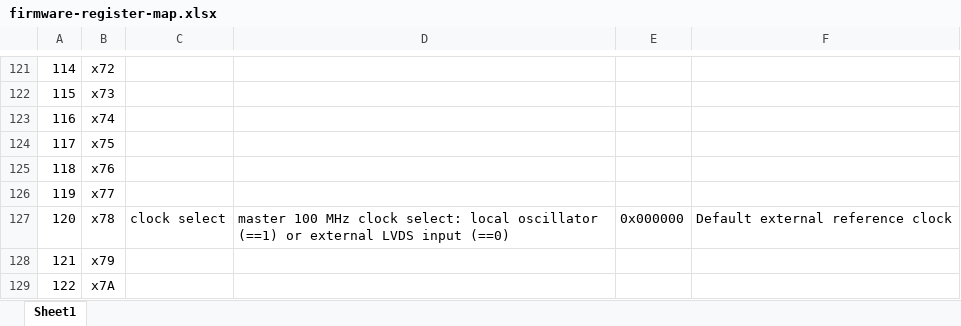
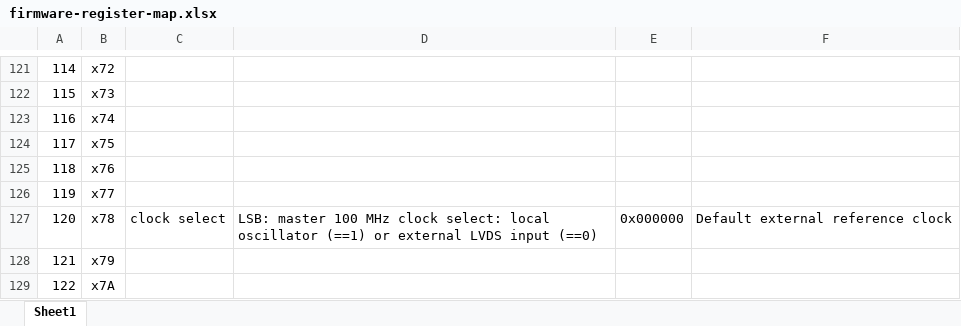
Before and after one commit to ejobe/firmware-phased-array, an Excel workbook: doc/firmware-register-map.xlsx, sheet Sheet1, drawn as a sheet; only a part is shown, gaps mark what is left out; values as stored, in another font and other column widths than the file's, no borders; the diff names each change by its address in the sheet, - before the commit and + after, or states it on an @@ line.

```diff
--- a/doc/firmware-register-map.xlsx (sheet Sheet1)
+++ b/doc/firmware-register-map.xlsx (sheet Sheet1)
-D127: master 100…
+D127: LSB: master 100…
```
Also changed, not shown: 8 other files.
